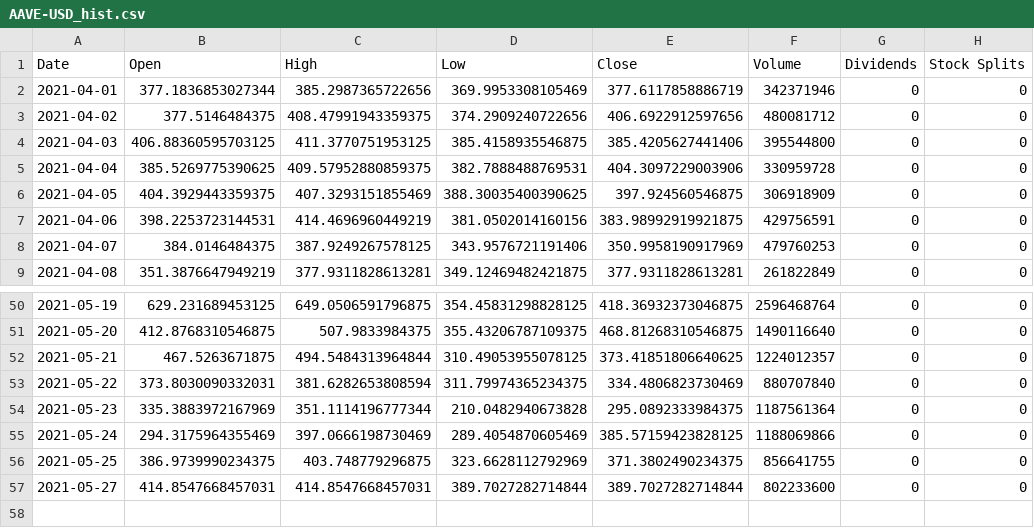
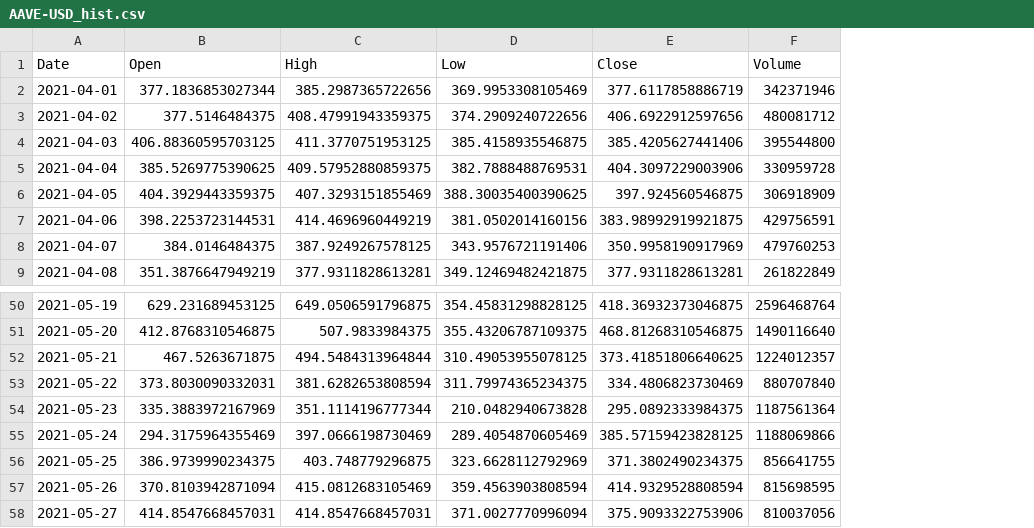
Before and after one commit to Jfrog242/ideal_crypto_stock_portfolio, a CSV file: AAVE-USD_hist.csv, drawn as a sheet; only a part is shown, gaps mark what is left out; removed rows and columns are numbered as before the commit, all else as after; the diff names each change by its address in the sheet, - before the commit and + after, or states it on an @@ line.

```diff
--- a/AAVE-USD_hist.csv
+++ b/AAVE-USD_hist.csv
-column G (Dividends), rows 2-9: all 0; rows 50-57: all 0
-column H (Stock Splits), rows 2-9: all 0; rows 50-57: all 0
+row 57: 2021-05-26 | 370.8103942871094 | 415.0812683105469 | 359.4563903808594 | 414.9329528808594 | 815698595
-D58 (Low): 389.7027282714844
+D58 (Low): 371.0027770996094
-E58 (Close): 389.7027282714844
+E58 (Close): 375.9093322753906
-F58 (Volume): 802233600
+F58 (Volume): 810037056
```
Also changed, not shown: ADA-USD_hist.csv, BCH-USD_hist.csv, 8 other files.
